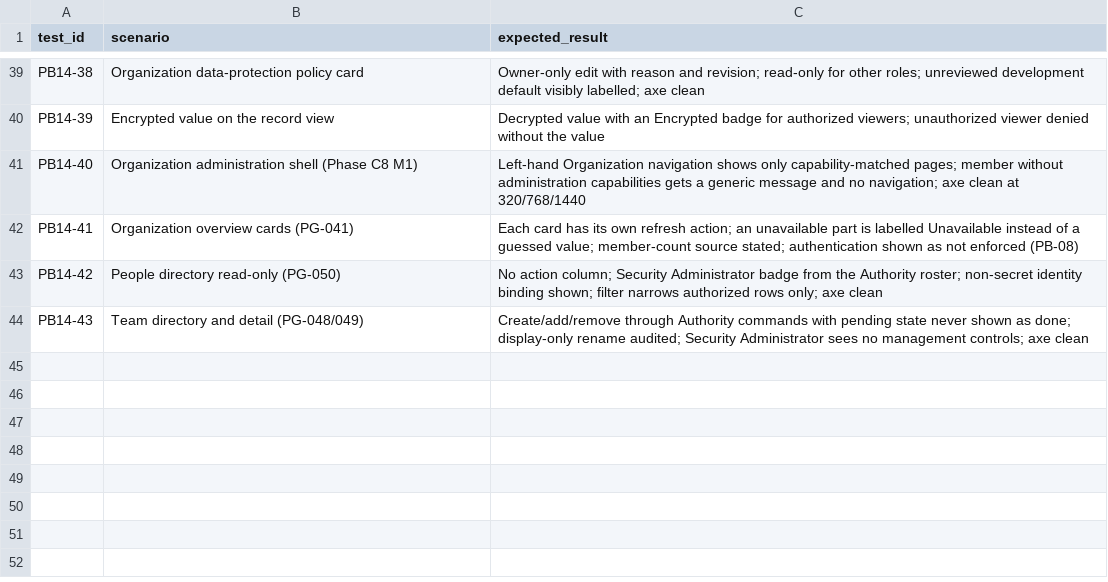
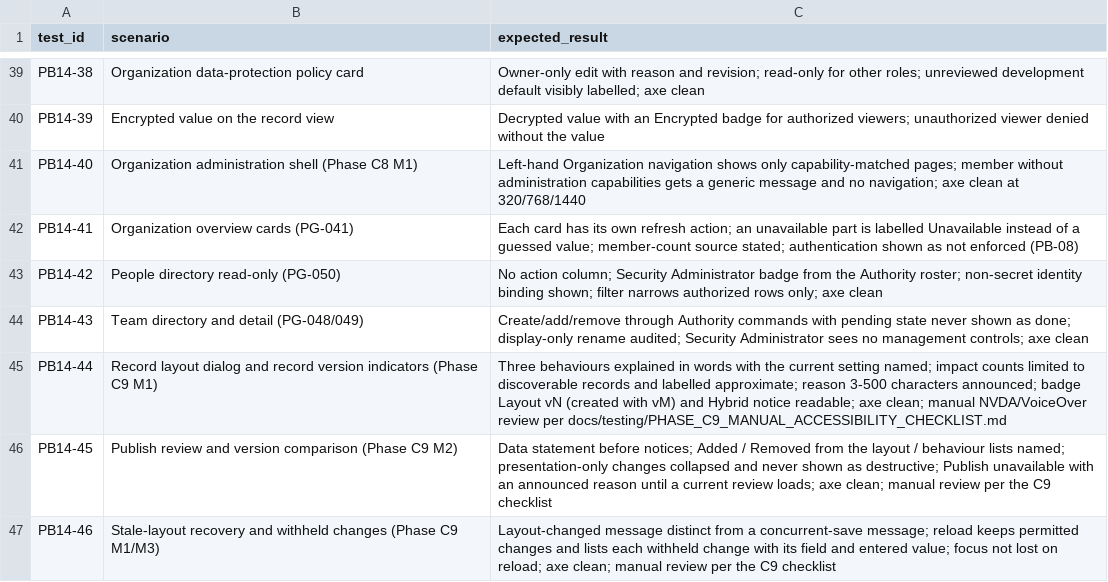
Before and after one commit to schipani/EnterpriseForms, a CSV file: docs/testing/PB14_UI_DESIGN_ACCEPTANCE_TESTS.csv, drawn as a sheet; only a part is shown, gaps mark what is left out; the diff names each change by its address in the sheet, - before the commit and + after, or states it on an @@ line.

```diff
--- a/docs/testing/PB14_UI_DESIGN_ACCEPTANCE_TESTS.csv
+++ b/docs/testing/PB14_UI_DESIGN_ACCEPTANCE_TESTS.csv
+row 45: PB14-44 | Record layout dialog and record version indicators (Phase C9 M1) | Three behaviours explained in words with the current setting named; impact counts limited to discoverable records and labelled approximate; reason 3-500 characters announced; badge Layout vN (created with vM) and Hybrid notice readable; axe clean; manual NVDA/VoiceOver review per docs/testing/PHASE_C9_MANUAL_ACCESSIBILITY_CHECKLIST.md
+row 46: PB14-45 | Publish review and version comparison (Phase C9 M2) | Data statement before notices; Added / Removed from the layout / behaviour lists named; presentation-only changes collapsed and never shown as destructive; Publish unavailable with an announced reason until a current review loads; axe clean; manual review per the C9 checklist
+row 47: PB14-46 | Stale-layout recovery and withheld changes (Phase C9 M1/M3) | Layout-changed message distinct from a concurrent-save message; reload keeps permitted changes and lists each withheld change with its field and entered value; focus not lost on reload; axe clean; manual review per the C9 checklist
```
Also changed, not shown: 10 other files.
